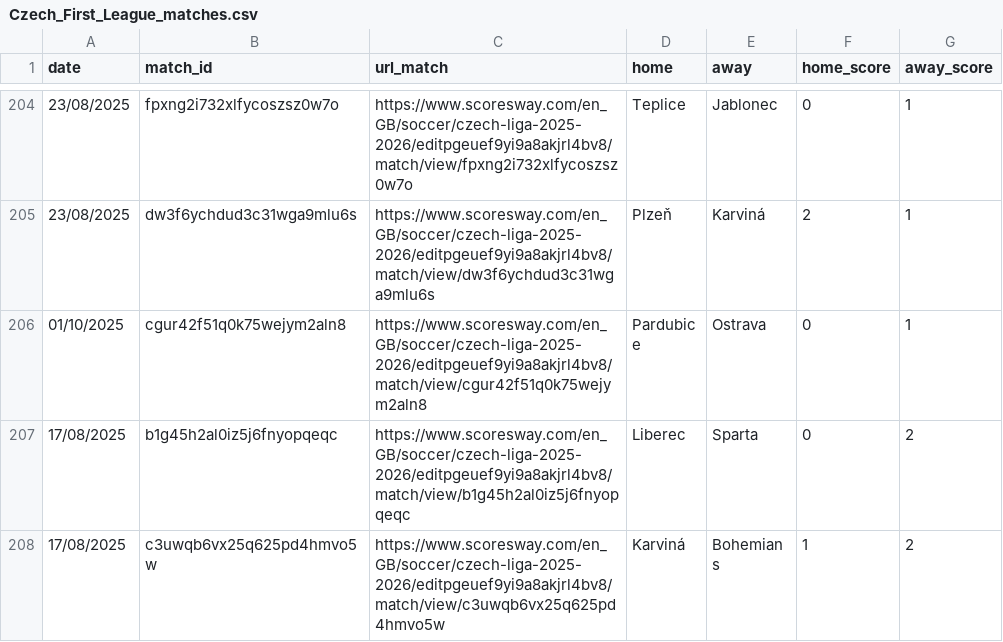
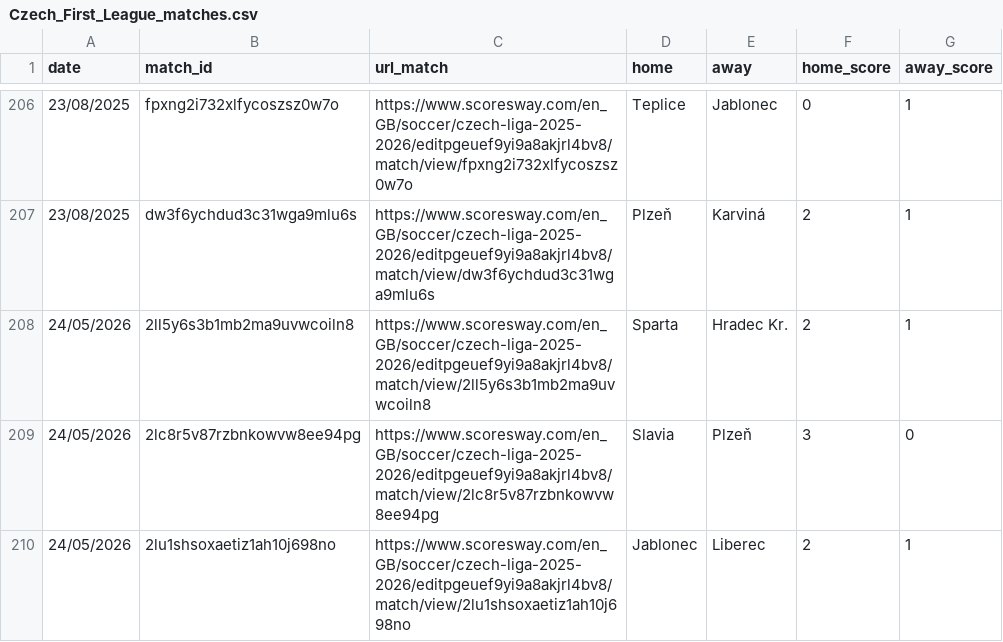
Before and after one commit to Rishiraj-S/Final-Masters-Project, a CSV file: opposition_pipeline/logs/scrape_cache/Czech_First_League_matches.csv, drawn as a sheet; only a part is shown, gaps mark what is left out; the shorter side is filled out with more unchanged rows; the diff covers the shown part only.

```diff
--- a/opposition_pipeline/logs/scrape_cache/Czech_First_League_matches.csv
+++ b/opposition_pipeline/logs/scrape_cache/Czech_First_League_matches.csv
@@ -205 +207,4 @@ date,match_id,url_match,home,away,home_score,away_score
 23/08/2025,dw3f6ychdud3c31wga9mlu6s,https://www.scoresway.com/en_GB/soccer/czech-liga-2025-2026/editpgeuef9yi9a8akjrl4bv8/match/view/dw3f6ychdud3c31wga9mlu6s,Plzeň,Karviná,2,1
+24/05/2026,2ll5y6s3b1mb2ma9uvwcoiln8,https://www.scoresway.com/en_GB/soccer/czech-liga-2025-2026/editpgeuef9yi9a8akjrl4bv8/match/view/2ll5y6s3b1mb2ma9uvwcoiln8,Sparta,Hradec Kr.,2,1
+24/05/2026,2lc8r5v87rzbnkowvw8ee94pg,https://www.scoresway.com/en_GB/soccer/czech-liga-2025-2026/editpgeuef9yi9a8akjrl4bv8/match/view/2lc8r5v87rzbnkowvw8ee94pg,Slavia,Plzeň,3,0
+24/05/2026,2lu1shsoxaetiz1ah10j698no,https://www.scoresway.com/en_GB/soccer/czech-liga-2025-2026/editpgeuef9yi9a8akjrl4bv8/match/view/2lu1shsoxaetiz1ah10j698no,Jablonec,Liberec,2,1
```
Also changed, not shown: 14 added rows elsewhere in this file, opposition_pipeline/logs/scrape_cache/Belgium_First_Division_A_matches.csv, opposition_pipeline/logs/scrape_cache/Denmark_Superliga_matches.csv, 19 other files.
